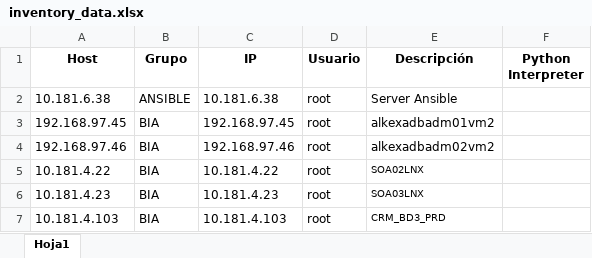
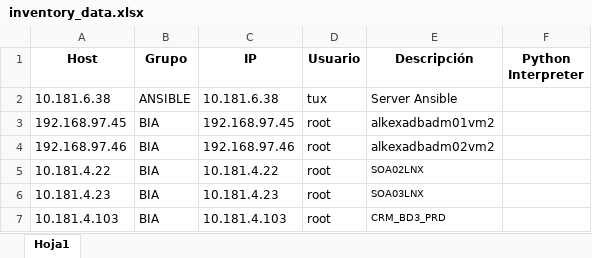
Before and after one commit to colcomerciodevs/Inventory, an Excel workbook: dynamic_inventory/inventory_data.xlsx, sheet Hoja1, drawn as a sheet; only a part is shown; values as stored, in another font and other column widths than the file's, no borders; the diff names each change by its address in the sheet, - before the commit and + after, or states it on an @@ line.

Commit message:
Update Inventory

```diff
--- a/dynamic_inventory/inventory_data.xlsx (sheet Hoja1)
+++ b/dynamic_inventory/inventory_data.xlsx (sheet Hoja1)
-D2 (Usuario): root
+D2 (Usuario): tux
```
